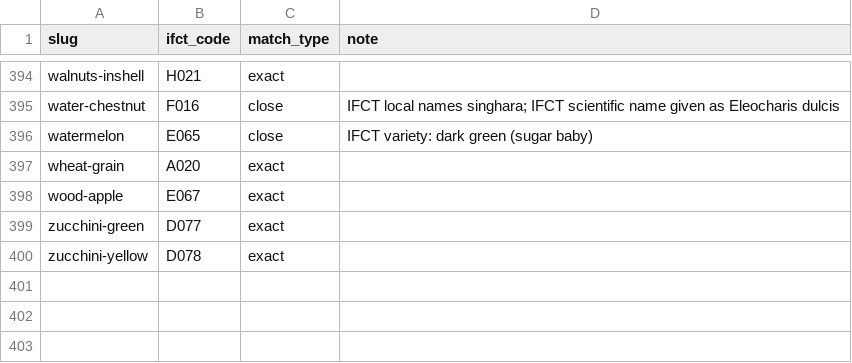
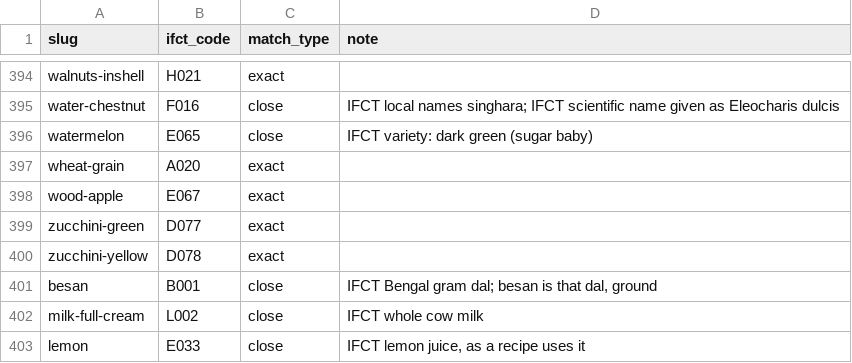
Before and after one commit to luvchakra/wonder-home, a CSV file: supabase/seed/grocery-catalog/ifct-links.csv, drawn as a sheet; only a part is shown, gaps mark what is left out.

```diff
--- a/supabase/seed/grocery-catalog/ifct-links.csv
+++ b/supabase/seed/grocery-catalog/ifct-links.csv
@@ -400 +400,4 @@ zucchini-green,D077,exact,
 zucchini-yellow,D078,exact,
+besan,B001,close,"IFCT Bengal gram dal; besan is that dal, ground"
+milk-full-cream,L002,close,"IFCT whole cow milk"
+lemon,E033,close,"IFCT lemon juice, as a recipe uses it"
```
Also changed, not shown: 55 other files.
